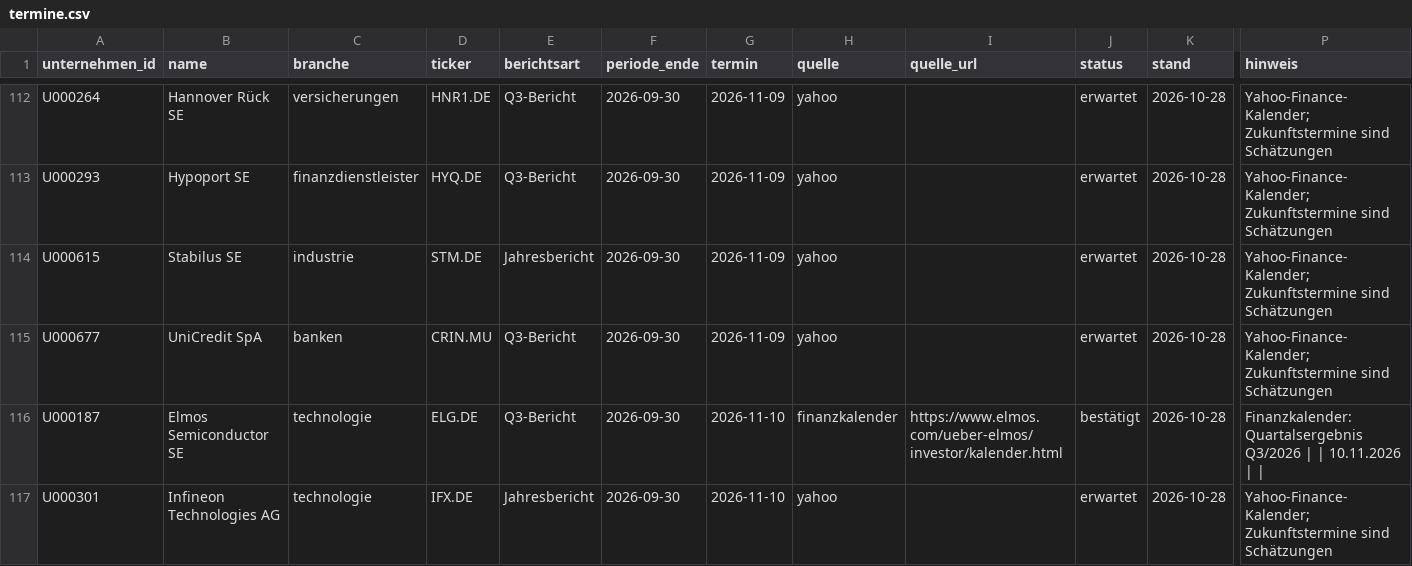
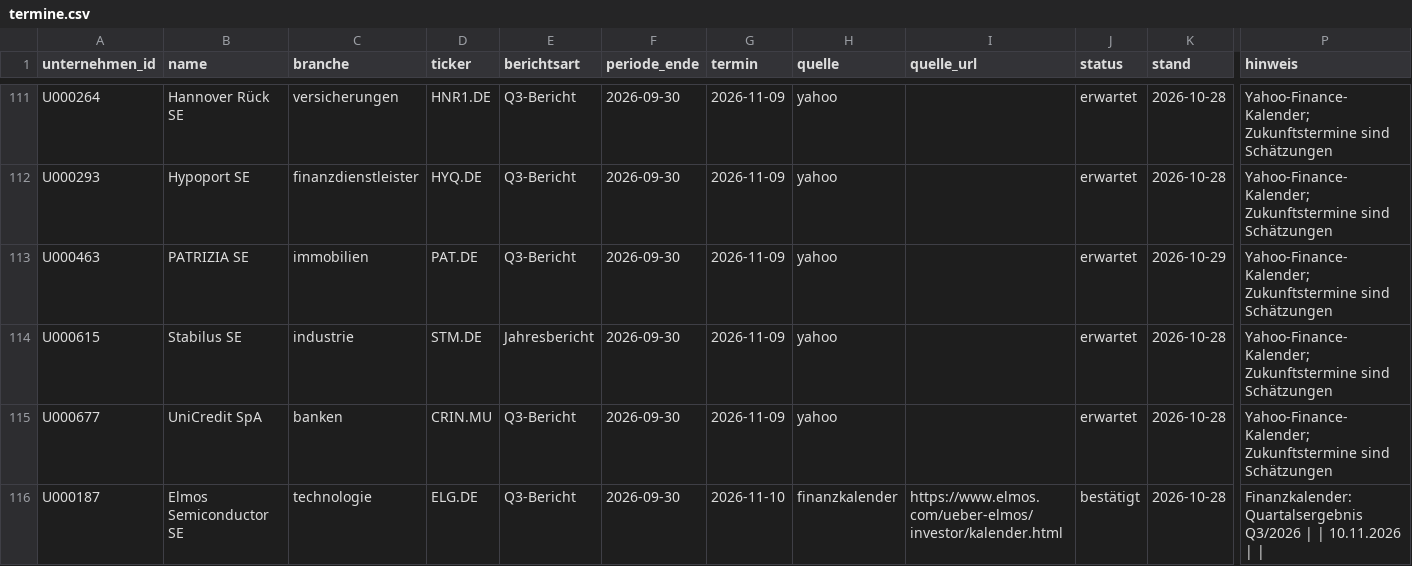
Before and after one commit to chillkrote/Unternehmenskennzahlen, a CSV file: termine/termine.csv, drawn as a sheet; only a part is shown, gaps mark what is left out; the shorter side is filled out with more unchanged rows; rows hold the shown columns only; the diff covers the shown part only; the diff names each change by its address in the sheet, - before the commit and + after, or states it on an @@ line.

```diff
--- a/termine/termine.csv
+++ b/termine/termine.csv
+row 113: U000463 | PATRIZIA SE | immobilien | PAT.DE | Q3-Bericht | 2026-09-30 | 2026-11-09 | yahoo |  | erwartet | 2026-10-29 | Yahoo-Finance-Kalender; Zukunftstermine sind Schätzungen
```
Also changed, not shown: 4 added rows, 3 removed rows and 44 edited cells elsewhere in this file, boersennotierte-unternehmen/technologie/dokumente/index.csv, 1 other file.
